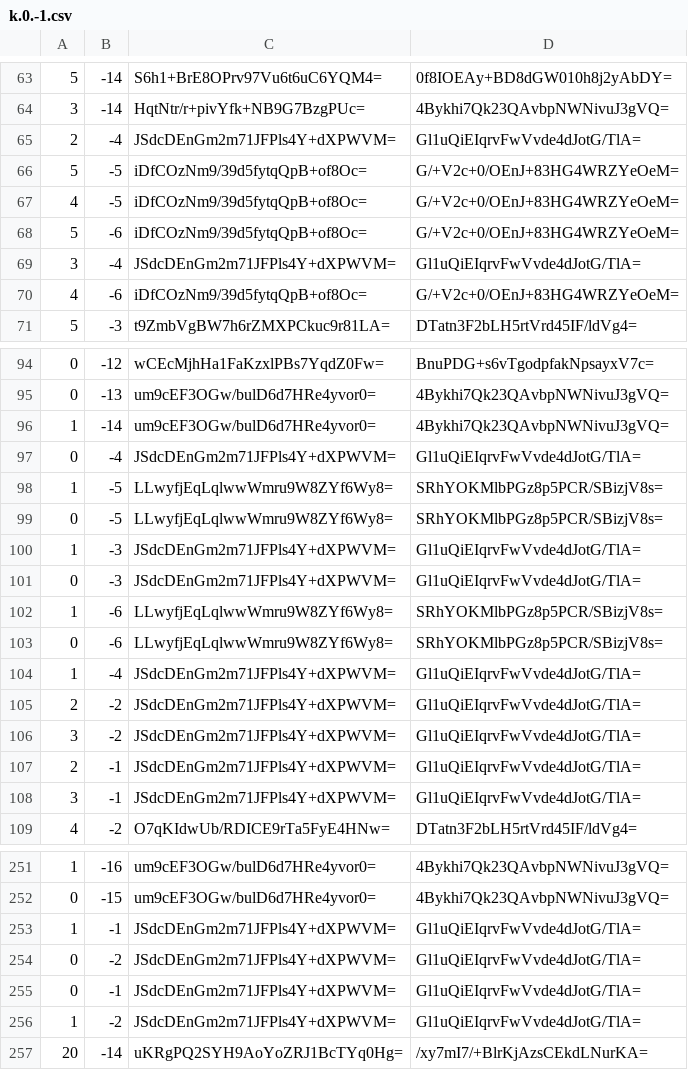
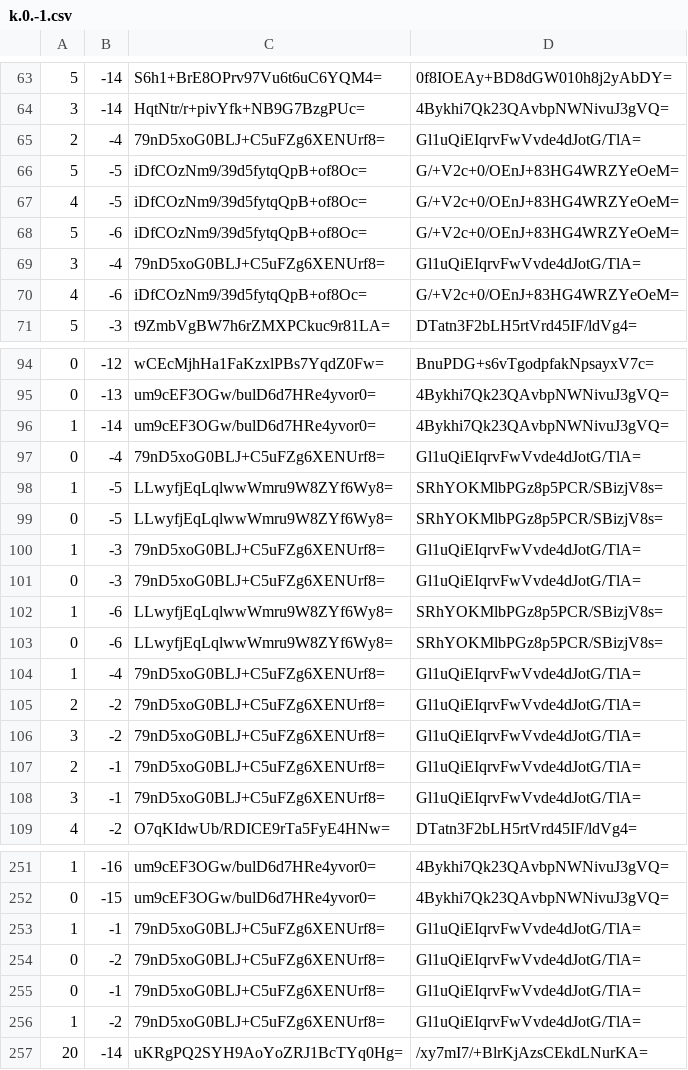
Before and after one commit to counterfitninja/chilled-nether, a CSV file: tiles/zoom.1/metadata/k.0.-1.csv, drawn as a sheet; only a part is shown, gaps mark what is left out; the diff covers the shown part only.

```diff
--- a/tiles/zoom.1/metadata/k.0.-1.csv
+++ b/tiles/zoom.1/metadata/k.0.-1.csv
@@ -64,3 +64,3 @@
 3,-14,HqtNtr/r+pivYfk+NB9G7BzgPUc=,4Bykhi7Qk23QAvbpNWNivuJ3gVQ=
-2,-4,JSdcDEnGm2m71JFPls4Y+dXPWVM=,Gl1uQiEIqrvFwVvde4dJotG/TlA=
+2,-4,79nD5xoG0BLJ+C5uFZg6XENUrf8=,Gl1uQiEIqrvFwVvde4dJotG/TlA=
 5,-5,iDfCOzNm9/39d5fytqQpB+of8Oc=,G/+V2c+0/OEnJ+83HG4WRZYeOeM=
@@ -68,3 +68,3 @@
 5,-6,iDfCOzNm9/39d5fytqQpB+of8Oc=,G/+V2c+0/OEnJ+83HG4WRZYeOeM=
-3,-4,JSdcDEnGm2m71JFPls4Y+dXPWVM=,Gl1uQiEIqrvFwVvde4dJotG/TlA=
+3,-4,79nD5xoG0BLJ+C5uFZg6XENUrf8=,Gl1uQiEIqrvFwVvde4dJotG/TlA=
 4,-6,iDfCOzNm9/39d5fytqQpB+of8Oc=,G/+V2c+0/OEnJ+83HG4WRZYeOeM=
@@ -96,14 +96,14 @@
 1,-14,um9cEF3OGw/bulD6d7HRe4yvor0=,4Bykhi7Qk23QAvbpNWNivuJ3gVQ=
-0,-4,JSdcDEnGm2m71JFPls4Y+dXPWVM=,Gl1uQiEIqrvFwVvde4dJotG/TlA=
+0,-4,79nD5xoG0BLJ+C5uFZg6XENUrf8=,Gl1uQiEIqrvFwVvde4dJotG/TlA=
 1,-5,LLwyfjEqLqlwwWmru9W8ZYf6Wy8=,SRhYOKMlbPGz8p5PCR/SBizjV8s=
 0,-5,LLwyfjEqLqlwwWmru9W8ZYf6Wy8=,SRhYOKMlbPGz8p5PCR/SBizjV8s=
-1,-3,JSdcDEnGm2m71JFPls4Y+dXPWVM=,Gl1uQiEIqrvFwVvde4dJotG/TlA=
-0,-3,JSdcDEnGm2m71JFPls4Y+dXPWVM=,Gl1uQiEIqrvFwVvde4dJotG/TlA=
+1,-3,79nD5xoG0BLJ+C5uFZg6XENUrf8=,Gl1uQiEIqrvFwVvde4dJotG/TlA=
+0,-3,79nD5xoG0BLJ+C5uFZg6XENUrf8=,Gl1uQiEIqrvFwVvde4dJotG/TlA=
 1,-6,LLwyfjEqLqlwwWmru9W8ZYf6Wy8=,SRhYOKMlbPGz8p5PCR/SBizjV8s=
 0,-6,LLwyfjEqLqlwwWmru9W8ZYf6Wy8=,SRhYOKMlbPGz8p5PCR/SBizjV8s=
-1,-4,JSdcDEnGm2m71JFPls4Y+dXPWVM=,Gl1uQiEIqrvFwVvde4dJotG/TlA=
-2,-2,JSdcDEnGm2m71JFPls4Y+dXPWVM=,Gl1uQiEIqrvFwVvde4dJotG/TlA=
-3,-2,JSdcDEnGm2m71JFPls4Y+dXPWVM=,Gl1uQiEIqrvFwVvde4dJotG/TlA=
-2,-1,JSdcDEnGm2m71JFPls4Y+dXPWVM=,Gl1uQiEIqrvFwVvde4dJotG/TlA=
-3,-1,JSdcDEnGm2m71JFPls4Y+dXPWVM=,Gl1uQiEIqrvFwVvde4dJotG/TlA=
+1,-4,79nD5xoG0BLJ+C5uFZg6XENUrf8=,Gl1uQiEIqrvFwVvde4dJotG/TlA=
+2,-2,79nD5xoG0BLJ+C5uFZg6XENUrf8=,Gl1uQiEIqrvFwVvde4dJotG/TlA=
+3,-2,79nD5xoG0BLJ+C5uFZg6XENUrf8=,Gl1uQiEIqrvFwVvde4dJotG/TlA=
+2,-1,79nD5xoG0BLJ+C5uFZg6XENUrf8=,Gl1uQiEIqrvFwVvde4dJotG/TlA=
+3,-1,79nD5xoG0BLJ+C5uFZg6XENUrf8=,Gl1uQiEIqrvFwVvde4dJotG/TlA=
 4,-2,O7qKIdwUb/RDICE9rTa5FyE4HNw=,DTatn3F2bLH5rtVrd45IF/ldVg4=
@@ -252,6 +252,6 @@
 0,-15,um9cEF3OGw/bulD6d7HRe4yvor0=,4Bykhi7Qk23QAvbpNWNivuJ3gVQ=
-1,-1,JSdcDEnGm2m71JFPls4Y+dXPWVM=,Gl1uQiEIqrvFwVvde4dJotG/TlA=
-0,-2,JSdcDEnGm2m71JFPls4Y+dXPWVM=,Gl1uQiEIqrvFwVvde4dJotG/TlA=
-0,-1,JSdcDEnGm2m71JFPls4Y+dXPWVM=,Gl1uQiEIqrvFwVvde4dJotG/TlA=
-1,-2,JSdcDEnGm2m71JFPls4Y+dXPWVM=,Gl1uQiEIqrvFwVvde4dJotG/TlA=
+1,-1,79nD5xoG0BLJ+C5uFZg6XENUrf8=,Gl1uQiEIqrvFwVvde4dJotG/TlA=
+0,-2,79nD5xoG0BLJ+C5uFZg6XENUrf8=,Gl1uQiEIqrvFwVvde4dJotG/TlA=
+0,-1,79nD5xoG0BLJ+C5uFZg6XENUrf8=,Gl1uQiEIqrvFwVvde4dJotG/TlA=
+1,-2,79nD5xoG0BLJ+C5uFZg6XENUrf8=,Gl1uQiEIqrvFwVvde4dJotG/TlA=
 20,-14,uKRgPQ2SYH9AoYoZRJ1BcTYq0Hg=,/xy7mI7/+BlrKjAzsCEkdLNurKA=
```
Also changed, not shown: 2 edited cells elsewhere in this file, tiles/zoom.1/metadata/k.-1.-1.csv, tiles/zoom.1/metadata/k.-1.0.csv, 1 other file.
